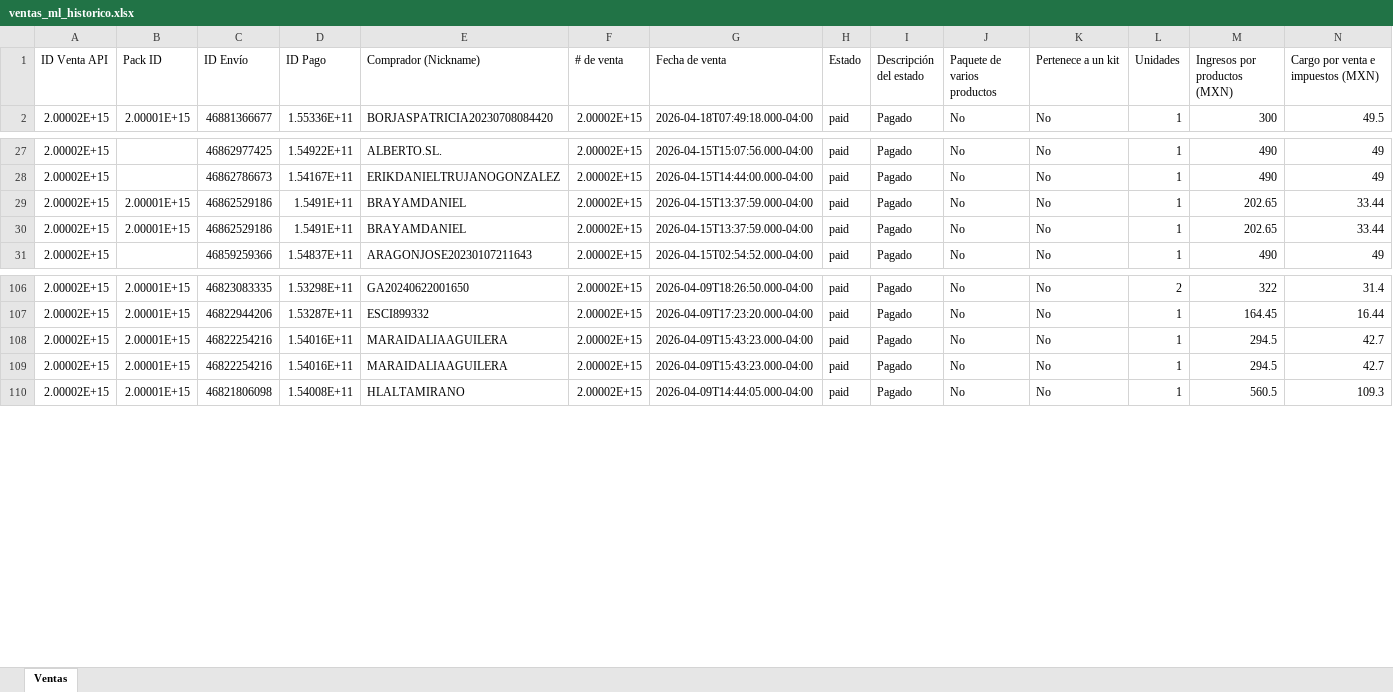
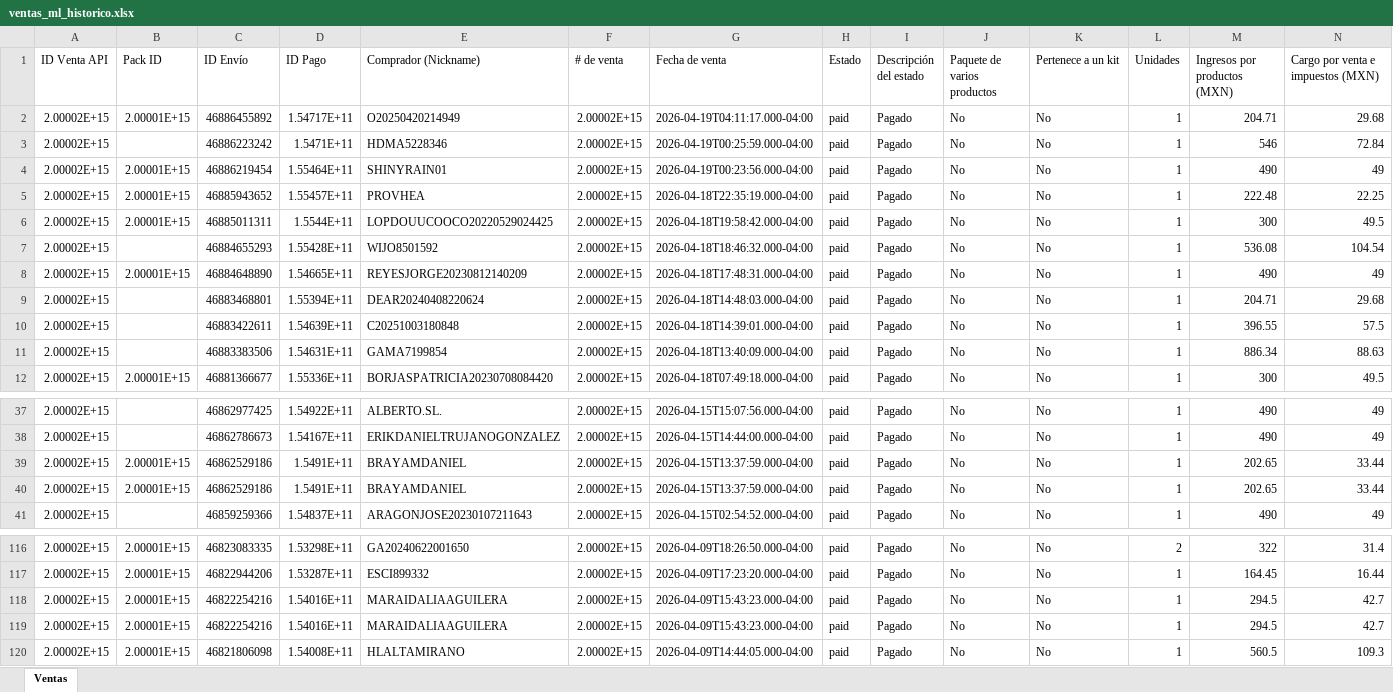
Before and after one commit to morekaoficial-lgtm/Ventas-ML, an Excel workbook: ventas_ml_historico.xlsx, sheet Ventas, drawn as a sheet; only a part is shown, gaps mark what is left out; values as stored, in another font and other column widths than the file's, no borders; rows hold the shown columns only; the diff names each change by its address in the sheet, - before the commit and + after, or states it on an @@ line.

Commit message:
Reporte ventas ML - 2026-04-19 21:00

```diff
--- a/ventas_ml_historico.xlsx (sheet Ventas)
+++ b/ventas_ml_historico.xlsx (sheet Ventas)
+row 2: 2.00002E+15 | 2.00001E+15 | 46886455892 | 1.54717E+11 | O20250420214949 | 2.00002E+15 | 2026-04-19T04:11:17.000-04:00 | paid | Pagado | No | No | 1 | 204.71 | 29.68
+row 3: 2.00002E+15 |  | 46886223242 | 1.5471E+11 | HDMA5228346 | 2.00002E+15 | 2026-04-19T00:25:59.000-04:00 | paid | Pagado | No | No | 1 | 546 | 72.84
+row 4: 2.00002E+15 | 2.00001E+15 | 46886219454 | 1.55464E+11 | SHINYRAIN01 | 2.00002E+15 | 2026-04-19T00:23:56.000-04:00 | paid | Pagado | No | No | 1 | 490 | 49
+row 5: 2.00002E+15 | 2.00001E+15 | 46885943652 | 1.55457E+11 | PROVHEA | 2.00002E+15 | 2026-04-18T22:35:19.000-04:00 | paid | Pagado | No | No | 1 | 222.48 | 22.25
+row 6: 2.00002E+15 | 2.00001E+15 | 46885011311 | 1.5544E+11 | LOPDOUUCOOCO20220529024425 | 2.00002E+15 | 2026-04-18T19:58:42.000-04:00 | paid | Pagado | No | No | 1 | 300 | 49.5
+row 7: 2.00002E+15 |  | 46884655293 | 1.55428E+11 | WIJO8501592 | 2.00002E+15 | 2026-04-18T18:46:32.000-04:00 | paid | Pagado | No | No | 1 | 536.08 | 104.54
+row 8: 2.00002E+15 | 2.00001E+15 | 46884648890 | 1.54665E+11 | REYESJORGE20230812140209 | 2.00002E+15 | 2026-04-18T17:48:31.000-04:00 | paid | Pagado | No | No | 1 | 490 | 49
+row 9: 2.00002E+15 |  | 46883468801 | 1.55394E+11 | DEAR20240408220624 | 2.00002E+15 | 2026-04-18T14:48:03.000-04:00 | paid | Pagado | No | No | 1 | 204.71 | 29.68
+row 10: 2.00002E+15 |  | 46883422611 | 1.54639E+11 | C20251003180848 | 2.00002E+15 | 2026-04-18T14:39:01.000-04:00 | paid | Pagado | No | No | 1 | 396.55 | 57.5
+row 11: 2.00002E+15 |  | 46883383506 | 1.54631E+11 | GAMA7199854 | 2.00002E+15 | 2026-04-18T13:40:09.000-04:00 | paid | Pagado | No | No | 1 | 886.34 | 88.63
@@ row 30 moved to row 39: 2.00002E+15 @@
@@ row 109 moved to row 118: 2.00002E+15 @@
```
